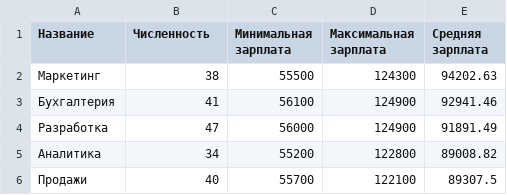
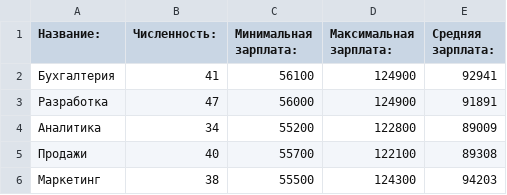
Before and after one commit to glukhodednastya/Analitics-Academy, a CSV file: HW2/report.csv, drawn as a sheet.

```diff
--- a/HW2/report.csv
+++ b/HW2/report.csv
@@ -1,6 +1,6 @@
-Название,Численность,Минимальная зарплата,Максимальная зарплата,Средняя зарплата
-Маркетинг,38,55500,124300,94202.63
-Бухгалтерия,41,56100,124900,92941.46
-Разработка,47,56000,124900,91891.49
-Аналитика,34,55200,122800,89008.82
-Продажи,40,55700,122100,89307.5
+Название:,Численность:,Минимальная зарплата:,Максимальная зарплата:,Средняя зарплата:
+Бухгалтерия,41,56100,124900,92941
+Разработка,47,56000,124900,91891
+Аналитика,34,55200,122800,89009
+Продажи,40,55700,122100,89308
+Маркетинг,38,55500,124300,94203
```
Also changed, not shown: 1 other file.
